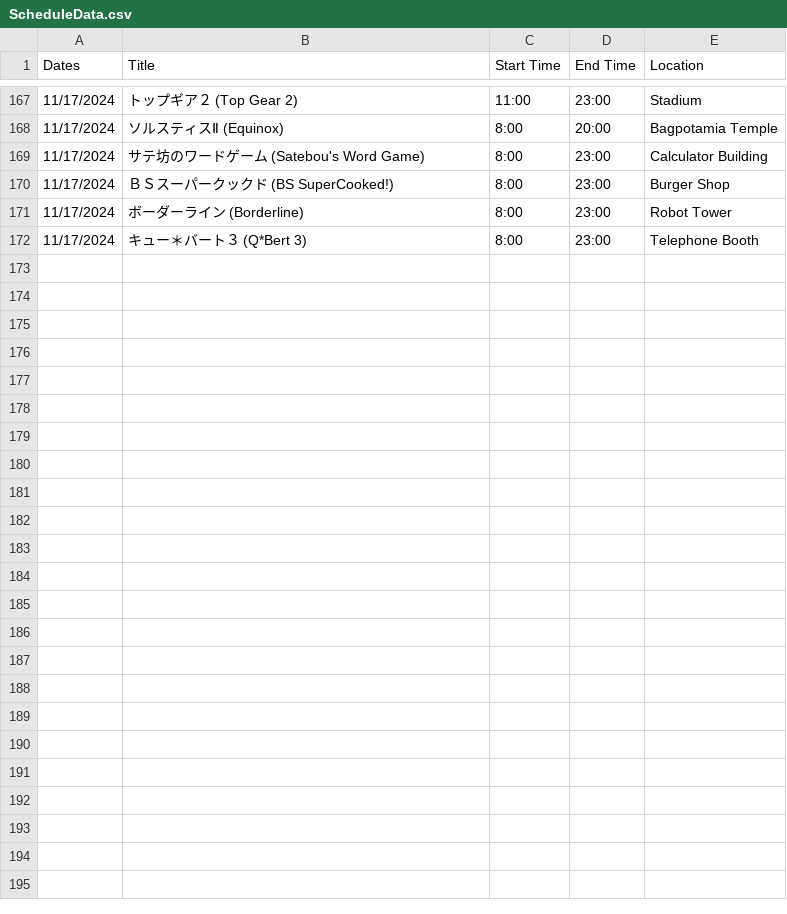
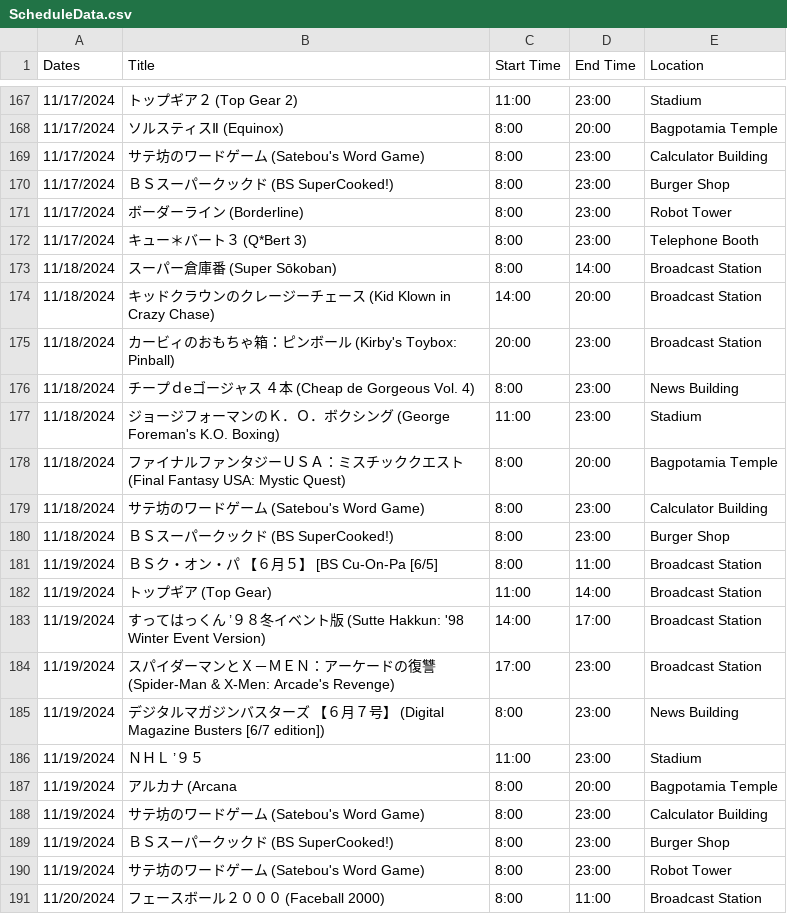
Before and after one commit to SatellaviewPlus/satellaviewplus.github.io, a CSV file: august/ScheduleData.csv, drawn as a sheet; only a part is shown, gaps mark what is left out; the diff covers the shown part only; the diff names each change by its address in the sheet, - before the commit and + after, or states it on an @@ line.

Commit message:
Add files via upload

```diff
--- a/august/ScheduleData.csv
+++ b/august/ScheduleData.csv
+row 173: 11/18/2024 | スーパー倉庫番 (Super Sōkoban) | 8:00 | 14:00 | Broadcast Station
+row 174: 11/18/2024 | キッドクラウンのクレージーチェース (Kid Klown in Crazy Chase) | 14:00 | 20:00 | Broadcast Station
+row 175: 11/18/2024 | カービィのおもちゃ箱：ピンボール (Kirby's Toybox: Pinball) | 20:00 | 23:00 | Broadcast Station
+row 176: 11/18/2024 | チープｄeゴージャス ４本 (Cheap de Gorgeous Vol. 4) | 8:00 | 23:00 | News Building
+row 177: 11/18/2024 | ジョージフォーマンのＫ．Ｏ．ボクシング (George Foreman's K.O. Boxing) | 11:00 | 23:00 | Stadium
+row 178: 11/18/2024 | ファイナルファンタジーＵＳＡ：ミスチッククエスト (Final Fantasy USA: Mystic Quest) | 8:00 | 20:00 | Bagpotamia Temple
+row 179: 11/18/2024 | サテ坊のワードゲーム (Satebou's Word Game) | 8:00 | 23:00 | Calculator Building
+row 180: 11/18/2024 | ＢＳスーパークックド (BS SuperCooked!) | 8:00 | 23:00 | Burger Shop
+row 181: 11/19/2024 | ＢＳク・オン・パ 【６月５】 [BS Cu-On-Pa [6/5] | 8:00 | 11:00 | Broadcast Station
+row 182: 11/19/2024 | トップギア (Top Gear) | 11:00 | 14:00 | Broadcast Station
+row 183: 11/19/2024 | すってはっくん ’９８冬イベント版 (Sutte Hakkun: '98 Winter Event Version) | 14:00 | 17:00 | Broadcast Station
+row 184: 11/19/2024 | スパイダーマンとＸ－ＭＥＮ：アーケードの復讐 (Spider-Man & X-Men: Arcade's Revenge) | 17:00 | 23:00 | Broadcast Station
+row 185: 11/19/2024 | デジタルマガジンバスターズ 【６月７号】 (Digital Magazine Busters [6/7 edition]) | 8:00 | 23:00 | News Building
+row 186: 11/19/2024 | ＮＨＬ ’９５ | 11:00 | 23:00 | Stadium
+row 187: 11/19/2024 | アルカナ (Arcana | 8:00 | 20:00 | Bagpotamia Temple
+row 188: 11/19/2024 | サテ坊のワードゲーム (Satebou's Word Game) | 8:00 | 23:00 | Calculator Building
+row 189: 11/19/2024 | ＢＳスーパークックド (BS SuperCooked!) | 8:00 | 23:00 | Burger Shop
+row 190: 11/19/2024 | サテ坊のワードゲーム (Satebou's Word Game) | 8:00 | 23:00 | Robot Tower
+row 191: 11/20/2024 | フェースボール２０００ (Faceball 2000) | 8:00 | 11:00 | Broadcast Station
```
Also changed, not shown: 9 added rows elsewhere in this file.
